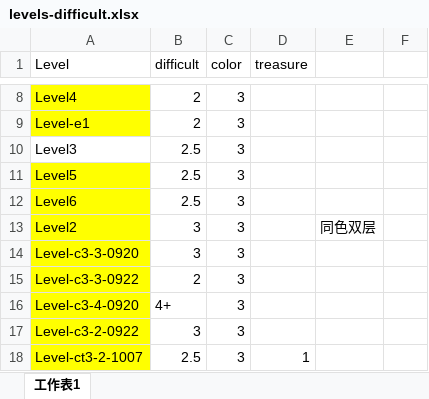
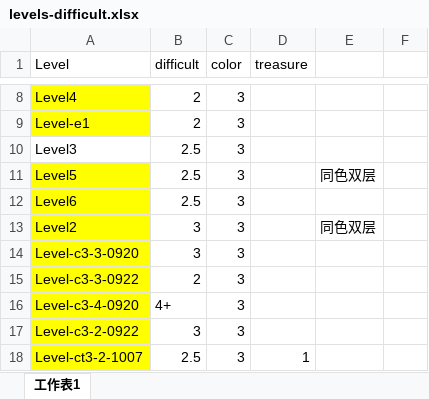
Before and after one commit to justmade/blockdooms, an Excel workbook: BlockDisappear/docments/levels-difficult.xlsx, sheet 工作表1, drawn as a sheet; only a part is shown, gaps mark what is left out; values as stored, in another font and other column widths than the file's, no borders; the diff names each change by its address in the sheet, - before the commit and + after, or states it on an @@ line.

```diff
--- a/BlockDisappear/docments/levels-difficult.xlsx (sheet 工作表1)
+++ b/BlockDisappear/docments/levels-difficult.xlsx (sheet 工作表1)
-E11: (empty)
+E11: 同色双层
```
Also changed, not shown: BlockDisappear/docments/levelconfig.xlsx, 4 other files.
